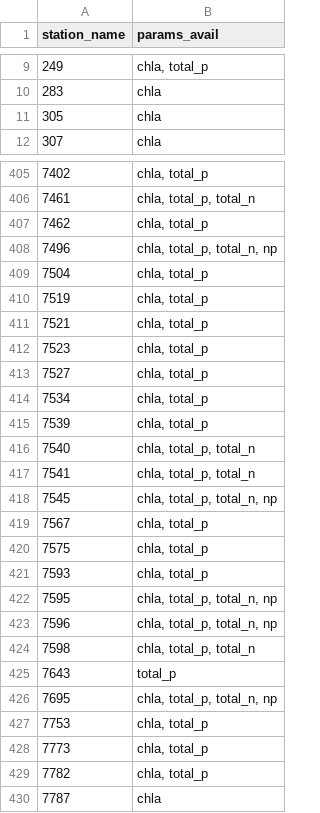
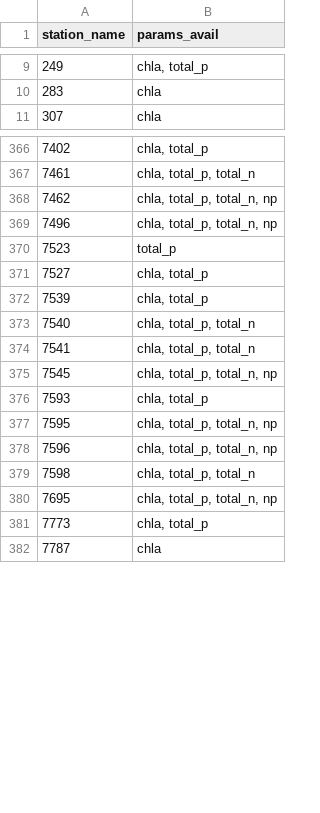
Before and after one commit to USEPA/ri_wq_trends, a CSV file: data/lagosne_avail_data_stations.csv, drawn as a sheet; only a part is shown, gaps mark what is left out; the diff covers the shown part only.

```diff
--- a/data/lagosne_avail_data_stations.csv
+++ b/data/lagosne_avail_data_stations.csv
@@ -10,3 +10,2 @@ station_name,params_avail
 283,chla
-305,chla
 307,chla
@@ -406,10 +367,6 @@ station_name,params_avail
 7461,"chla, total_p, total_n"
-7462,"chla, total_p"
+7462,"chla, total_p, total_n, np"
 7496,"chla, total_p, total_n, np"
-7504,"chla, total_p"
-7519,"chla, total_p"
-7521,"chla, total_p"
-7523,"chla, total_p"
+7523,total_p
 7527,"chla, total_p"
-7534,"chla, total_p"
 7539,"chla, total_p"
@@ -418,4 +375,2 @@ station_name,params_avail
 7545,"chla, total_p, total_n, np"
-7567,"chla, total_p"
-7575,"chla, total_p"
 7593,"chla, total_p"
@@ -424,7 +379,4 @@ station_name,params_avail
 7598,"chla, total_p, total_n"
-7643,total_p
 7695,"chla, total_p, total_n, np"
-7753,"chla, total_p"
 7773,"chla, total_p"
-7782,"chla, total_p"
 7787,chla
```
Also changed, not shown: 4 added rows, 69 removed rows and 11 edited cells elsewhere in this file, data/chla_data_lagos_anomaly.csv, data/lagos_chla_data_anomaly_ts.csv, 44 other files.
